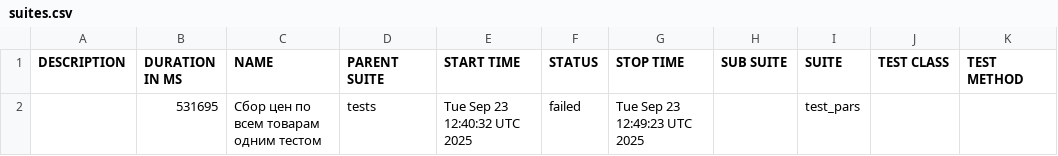
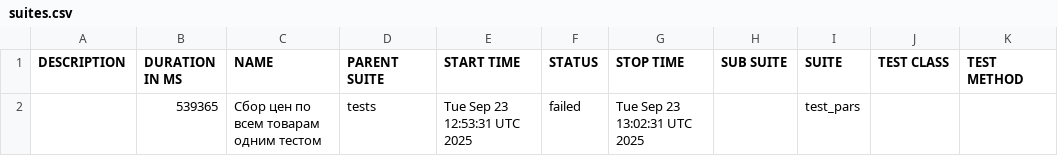
Before and after one commit to garagetools-garwin/pars_tests_UI, a CSV file: 117/data/suites.csv, drawn as a sheet.

```diff
--- a/117/data/suites.csv
+++ b/117/data/suites.csv
@@ -1,2 +1,2 @@
 "DESCRIPTION","DURATION IN MS","NAME","PARENT SUITE","START TIME","STATUS","STOP TIME","SUB SUITE","SUITE","TEST CLASS","TEST METHOD"
-"","531695","Сбор цен по всем товарам одним тестом","tests","Tue Sep 23 12:40:32 UTC 2025","failed","Tue Sep 23 12:49:23 UTC 2025","","test_pars","",""
+"","539365","Сбор цен по всем товарам одним тестом","tests","Tue Sep 23 12:53:31 UTC 2025","failed","Tue Sep 23 13:02:31 UTC 2025","","test_pars","",""
```
Also changed, not shown: 30 other files.
